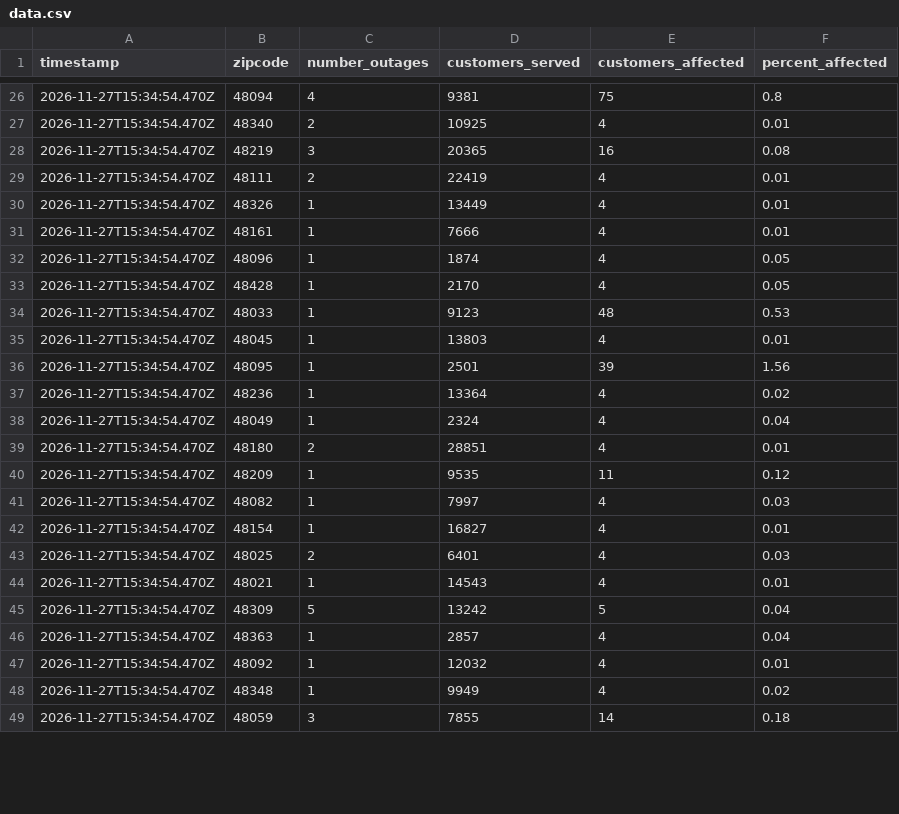
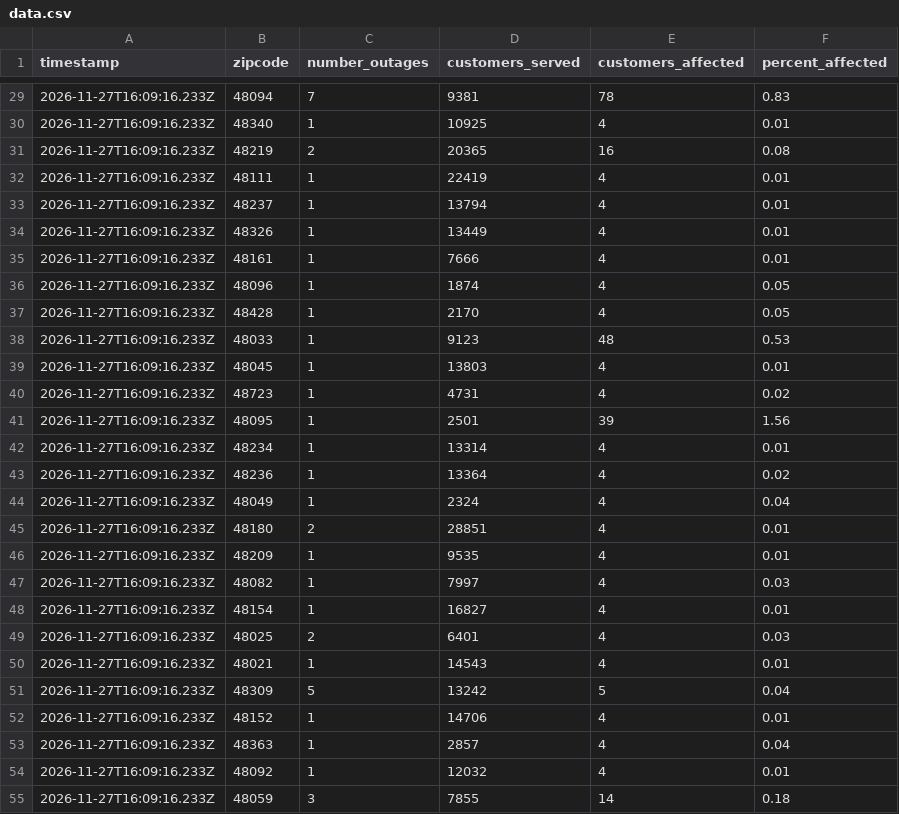
Before and after one commit to dschlaud/dte-outage-tracker, a CSV file: data.csv, drawn as a sheet; only a part is shown, gaps mark what is left out; the diff covers the shown part only.

```diff
--- a/data.csv
+++ b/data.csv
@@ -26,24 +29,27 @@ timestamp,zipcode,number_outages,customers_served,customers_affected,percent_aff
-2026-11-27T15:34:54.470Z,48094,4,9381,75,0.8
-2026-11-27T15:34:54.470Z,48340,2,10925,4,0.01
-2026-11-27T15:34:54.470Z,48219,3,20365,16,0.08
-2026-11-27T15:34:54.470Z,48111,2,22419,4,0.01
-2026-11-27T15:34:54.470Z,48326,1,13449,4,0.01
-2026-11-27T15:34:54.470Z,48161,1,7666,4,0.01
-2026-11-27T15:34:54.470Z,48096,1,1874,4,0.05
-2026-11-27T15:34:54.470Z,48428,1,2170,4,0.05
-2026-11-27T15:34:54.470Z,48033,1,9123,48,0.53
-2026-11-27T15:34:54.470Z,48045,1,13803,4,0.01
-2026-11-27T15:34:54.470Z,48095,1,2501,39,1.56
-2026-11-27T15:34:54.470Z,48236,1,13364,4,0.02
-2026-11-27T15:34:54.470Z,48049,1,2324,4,0.04
-2026-11-27T15:34:54.470Z,48180,2,28851,4,0.01
-2026-11-27T15:34:54.470Z,48209,1,9535,11,0.12
-2026-11-27T15:34:54.470Z,48082,1,7997,4,0.03
-2026-11-27T15:34:54.470Z,48154,1,16827,4,0.01
-2026-11-27T15:34:54.470Z,48025,2,6401,4,0.03
-2026-11-27T15:34:54.470Z,48021,1,14543,4,0.01
-2026-11-27T15:34:54.470Z,48309,5,13242,5,0.04
-2026-11-27T15:34:54.470Z,48363,1,2857,4,0.04
-2026-11-27T15:34:54.470Z,48092,1,12032,4,0.01
-2026-11-27T15:34:54.470Z,48348,1,9949,4,0.02
-2026-11-27T15:34:54.470Z,48059,3,7855,14,0.18
+2026-11-27T16:09:16.233Z,48094,7,9381,78,0.83
+2026-11-27T16:09:16.233Z,48340,1,10925,4,0.01
+2026-11-27T16:09:16.233Z,48219,2,20365,16,0.08
+2026-11-27T16:09:16.233Z,48111,1,22419,4,0.01
+2026-11-27T16:09:16.233Z,48237,1,13794,4,0.01
+2026-11-27T16:09:16.233Z,48326,1,13449,4,0.01
+2026-11-27T16:09:16.233Z,48161,1,7666,4,0.01
+2026-11-27T16:09:16.233Z,48096,1,1874,4,0.05
+2026-11-27T16:09:16.233Z,48428,1,2170,4,0.05
+2026-11-27T16:09:16.233Z,48033,1,9123,48,0.53
+2026-11-27T16:09:16.233Z,48045,1,13803,4,0.01
+2026-11-27T16:09:16.233Z,48723,1,4731,4,0.02
+2026-11-27T16:09:16.233Z,48095,1,2501,39,1.56
+2026-11-27T16:09:16.233Z,48234,1,13314,4,0.01
+2026-11-27T16:09:16.233Z,48236,1,13364,4,0.02
+2026-11-27T16:09:16.233Z,48049,1,2324,4,0.04
+2026-11-27T16:09:16.233Z,48180,2,28851,4,0.01
+2026-11-27T16:09:16.233Z,48209,1,9535,4,0.01
+2026-11-27T16:09:16.233Z,48082,1,7997,4,0.03
+2026-11-27T16:09:16.233Z,48154,1,16827,4,0.01
+2026-11-27T16:09:16.233Z,48025,2,6401,4,0.03
+2026-11-27T16:09:16.233Z,48021,1,14543,4,0.01
+2026-11-27T16:09:16.233Z,48309,5,13242,5,0.04
+2026-11-27T16:09:16.233Z,48152,1,14706,4,0.01
+2026-11-27T16:09:16.233Z,48363,1,2857,4,0.04
+2026-11-27T16:09:16.233Z,48092,1,12032,4,0.01
+2026-11-27T16:09:16.233Z,48059,3,7855,14,0.18
```
Also changed, not shown: 3 added rows, 1 removed row and 87 edited cells elsewhere in this file, 2 other files.
